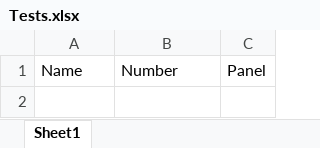
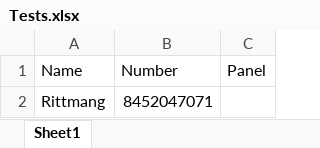
Before and after one commit to ksdfg/Buggy-Messaging-Bot, an Excel workbook: Tests.xlsx, sheet Sheet1, drawn as a sheet; values as stored, in another font and other column widths than the file's, no borders; the diff names each change by its address in the sheet, - before the commit and + after, or states it on an @@ line.

```diff
--- a/Tests.xlsx (sheet Sheet1)
+++ b/Tests.xlsx (sheet Sheet1)
+row 2: Rittmang | 8452047071
```
Also changed, not shown: 1 other file.
